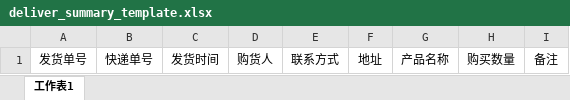
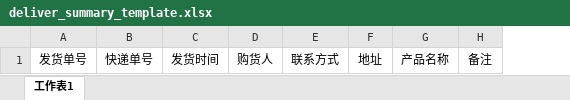
Before and after one commit to sunshinezxf/Selling, an Excel workbook: web/material/template/deliver_summary_template.xlsx, sheet 工作表1, drawn as a sheet; values as stored, in another font and other column widths than the file's, no borders; the diff names each change by its address in the sheet, - before the commit and + after, or states it on an @@ line.

```diff
--- a/web/material/template/deliver_summary_template.xlsx (sheet 工作表1)
+++ b/web/material/template/deliver_summary_template.xlsx (sheet 工作表1)
-column H, row 1: 购买数量
```
Also changed, not shown: 1 other file.
